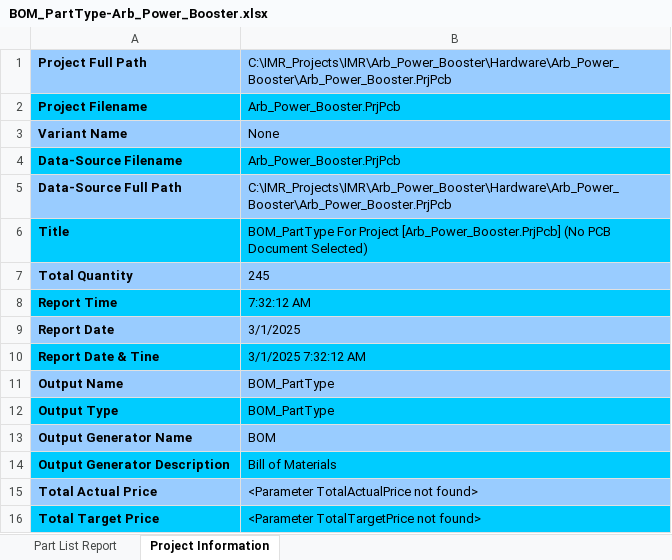
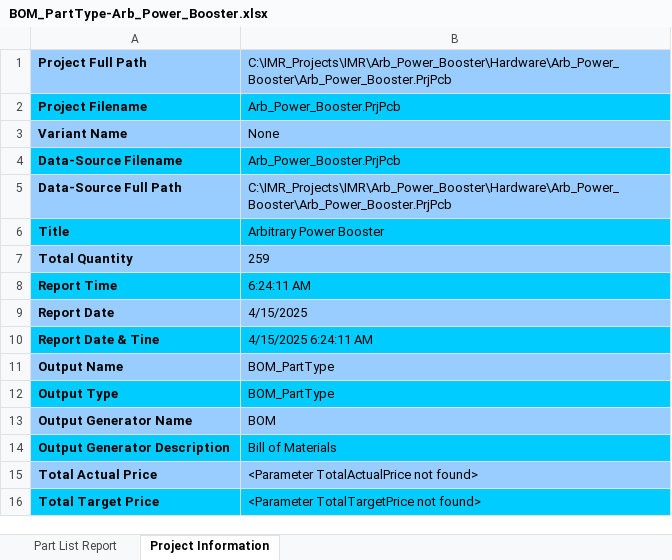
Before and after one commit to habworks/Arb_Power_Booster, an Excel workbook: Hardware/Arb_Power_Booster/Default Configuration/Outputs/BOM/BOM_PartType-Arb_Power_Booster.xlsx, sheet Project Information, drawn as a sheet; values as stored, in another font and other column widths than the file's, no borders; the diff names each change by its address in the sheet, - before the commit and + after, or states it on an @@ line.

```diff
--- a/Hardware/Arb_Power_Booster/Default Configuration/Outputs/BOM/BOM_PartType-Arb_Power_Booster.xlsx (sheet Project Information)
+++ b/Hardware/Arb_Power_Booster/Default Configuration/Outputs/BOM/BOM_PartType-Arb_Power_Booster.xlsx (sheet Project Information)
-B6: BOM_PartType For Project [Arb_Power_Booster.PrjPcb] (No PCB Document Selected)
+B6: Arbitrary Power Booster
-B7: 245
+B7: 259
-B8: 7:32:12 AM
+B8: 6:24:11 AM
-B9: 3/1/2025
+B9: 4/15/2025
-B10: 3/1/2025 7:32:12 AM
+B10: 4/15/2025 6:24:11 AM
```
Also changed, not shown: sheet Part List Report, formulas that keep their value, 34 other files.
